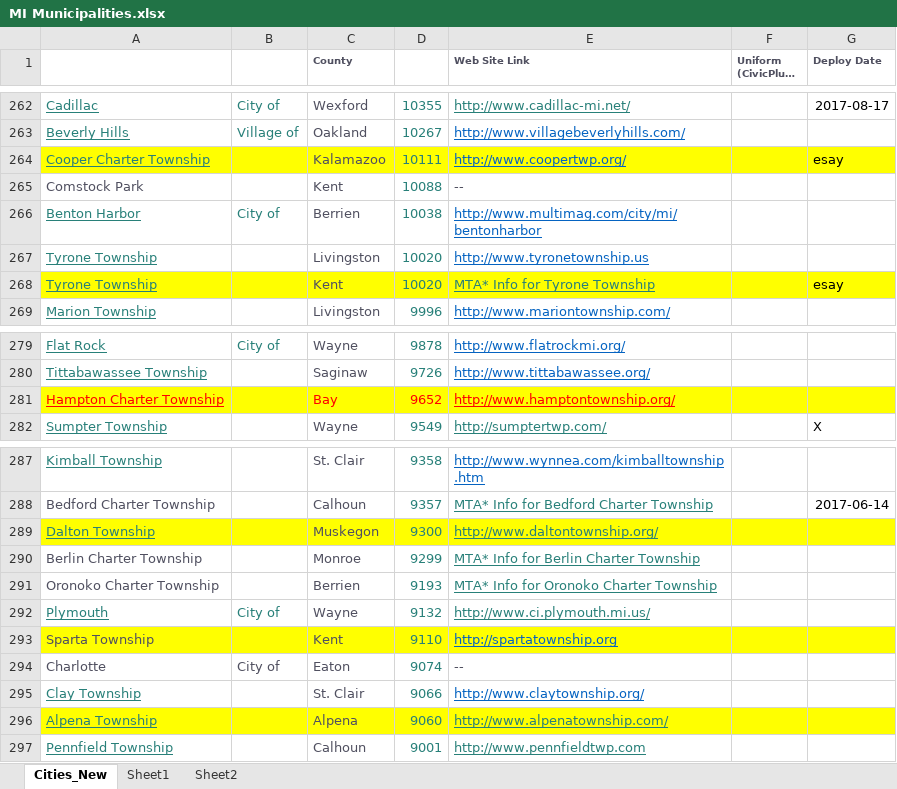
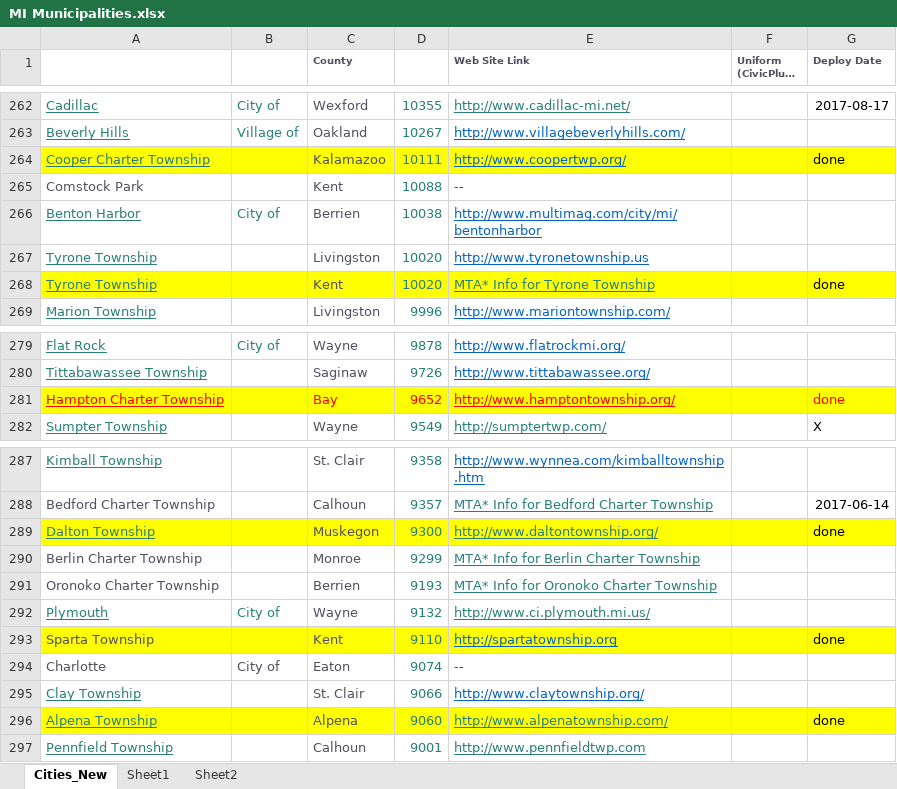
Before and after one commit to cykb518hu/Scraper, an Excel workbook: CityCouncilMeetingProject/MI Municipalities.xlsx, sheet Cities_New, drawn as a sheet; only a part is shown, gaps mark what is left out; long unchanged cells end in …; values as stored, in another font and other column widths than the file's, no borders; the diff names each change by its address in the sheet, - before the commit and + after, or states it on an @@ line.

Commit message:
check in

```diff
--- a/CityCouncilMeetingProject/MI Municipalities.xlsx (sheet Cities_New)
+++ b/CityCouncilMeetingProject/MI Municipalities.xlsx (sheet Cities_New)
-G264 (Deploy Date): esay
+G264 (Deploy Date): done
-G268 (Deploy Date): esay
+G268 (Deploy Date): done
-G281 (Deploy Date): (empty)
+G281 (Deploy Date): done
-G289 (Deploy Date): (empty)
+G289 (Deploy Date): done
-G293 (Deploy Date): (empty)
+G293 (Deploy Date): done
-G296 (Deploy Date): (empty)
+G296 (Deploy Date): done
```
